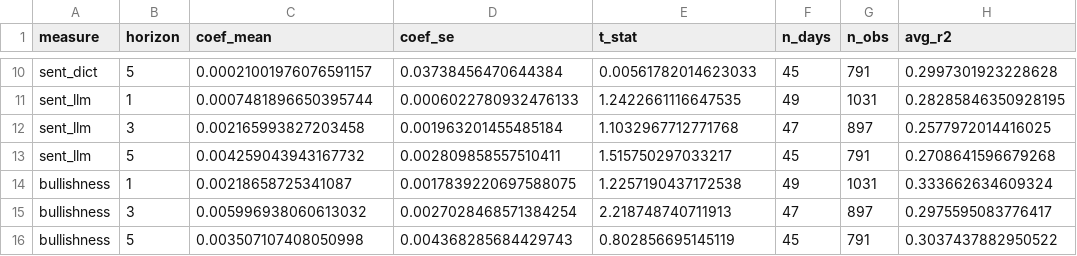
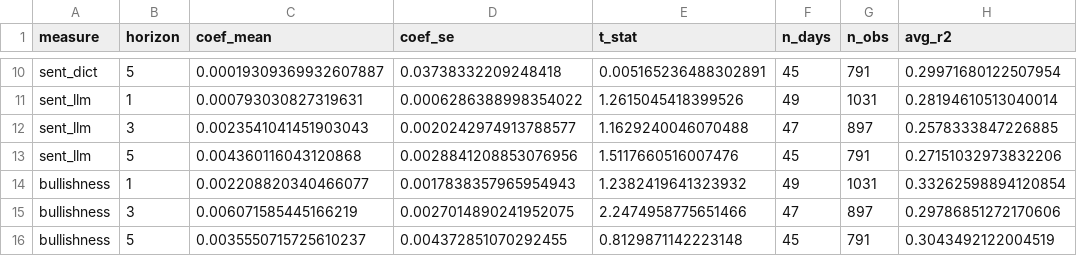
Before and after one commit to yixi1951/OpinionTradingWorkflow, a CSV file: data/reports/thesis_fama_macbeth.csv, drawn as a sheet; only a part is shown, gaps mark what is left out; the diff covers the shown part only; the diff names each change by its address in the sheet, - before the commit and + after, or states it on an @@ line.

```diff
--- a/data/reports/thesis_fama_macbeth.csv
+++ b/data/reports/thesis_fama_macbeth.csv
-C10 (coef_mean): 0.00021001976076591157
+C10 (coef_mean): 0.00019309369932607887
-D10 (coef_se): 0.03738456470644384
+D10 (coef_se): 0.03738332209248418
-E10 (t_stat): 0.00561782014623033
+E10 (t_stat): 0.005165236488302891
-H10 (avg_r2): 0.2997301923228628
+H10 (avg_r2): 0.29971680122507954
-C11 (coef_mean): 0.0007481896650395744
+C11 (coef_mean): 0.000793030827319631
-D11 (coef_se): 0.0006022780932476133
+D11 (coef_se): 0.0006286388998354022
-E11 (t_stat): 1.2422661116647535
+E11 (t_stat): 1.2615045418399526
-H11 (avg_r2): 0.28285846350928195
+H11 (avg_r2): 0.28194610513040014
-C12 (coef_mean): 0.002165993827203458
+C12 (coef_mean): 0.0023541041451903043
-D12 (coef_se): 0.001963201455485184
+D12 (coef_se): 0.0020242974913788577
-E12 (t_stat): 1.1032967712771768
+E12 (t_stat): 1.1629240046070488
-H12 (avg_r2): 0.2577972014416025
+H12 (avg_r2): 0.2578333847226885
-C13 (coef_mean): 0.004259043943167732
+C13 (coef_mean): 0.004360116043120868
-D13 (coef_se): 0.002809858557510411
+D13 (coef_se): 0.0028841208853076956
-E13 (t_stat): 1.515750297033217
+E13 (t_stat): 1.5117660516007476
-H13 (avg_r2): 0.2708641596679268
+H13 (avg_r2): 0.27151032973832206
-C14 (coef_mean): 0.00218658725341087
+C14 (coef_mean): 0.002208820340466077
-D14 (coef_se): 0.0017839220697588075
+D14 (coef_se): 0.0017838357965954943
-E14 (t_stat): 1.2257190437172538
+E14 (t_stat): 1.2382419641323932
-H14 (avg_r2): 0.333662634609324
+H14 (avg_r2): 0.33262598894120854
-C15 (coef_mean): 0.005996938060613032
+C15 (coef_mean): 0.006071585445166219
-D15 (coef_se): 0.0027028468571384254
+D15 (coef_se): 0.0027014890241952075
-E15 (t_stat): 2.218748740711913
+E15 (t_stat): 2.2474958775651466
-H15 (avg_r2): 0.2975595083776417
+H15 (avg_r2): 0.29786851272170606
-C16 (coef_mean): 0.003507107408050998
+C16 (coef_mean): 0.0035550715725610237
-D16 (coef_se): 0.004368285684429743
+D16 (coef_se): 0.004372851070292455
-E16 (t_stat): 0.802856695145119
+E16 (t_stat): 0.8129871142223148
-H16 (avg_r2): 0.3037437882950522
+H16 (avg_r2): 0.3043492122004519
```
Also changed, not shown: 32 edited cells elsewhere in this file, data/raw/raw_posts_2026-11-18.csv, data/raw/raw_posts_2026-11-21.csv, 19 other files.
